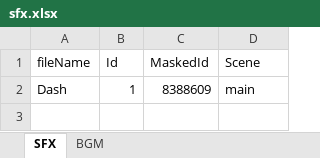
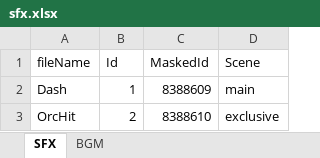
Before and after one commit to llexxid/project-k, an Excel workbook: Assets/Scripts/Core/Parser/sfx.xlsx, sheet SFX, drawn as a sheet; values as stored, in another font and other column widths than the file's, no borders; table styles not drawn; the diff names each change by its address in the sheet, - before the commit and + after, or states it on an @@ line.

```diff
--- a/Assets/Scripts/Core/Parser/sfx.xlsx (sheet SFX)
+++ b/Assets/Scripts/Core/Parser/sfx.xlsx (sheet SFX)
+row 3: OrcHit | 2 | 8388610 | exclusive
```
Also changed, not shown: Assets/Scripts/Core/Parser/Monster.xlsx, Assets/Scripts/Core/Parser/Stage.xlsx, 19 other files.
